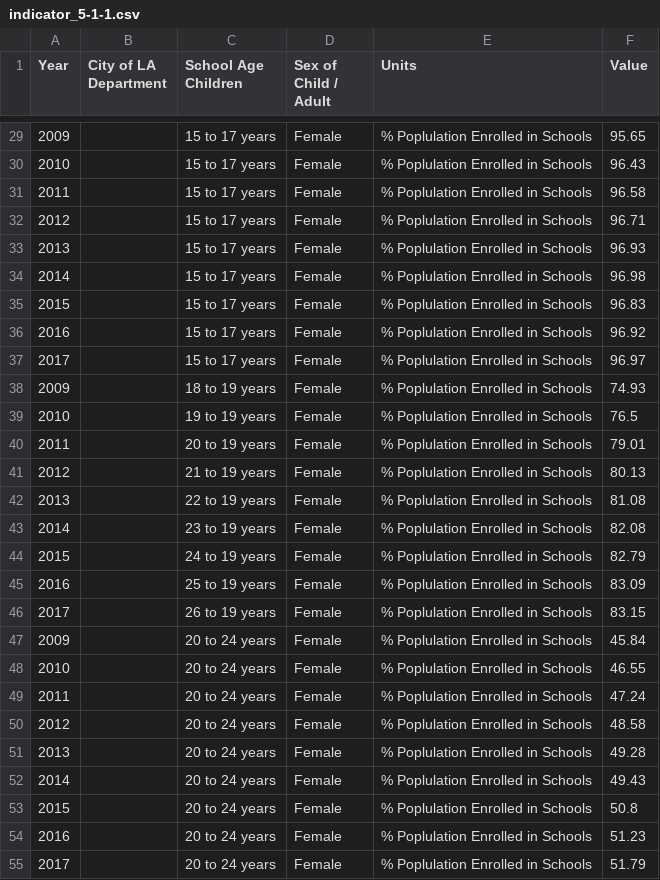
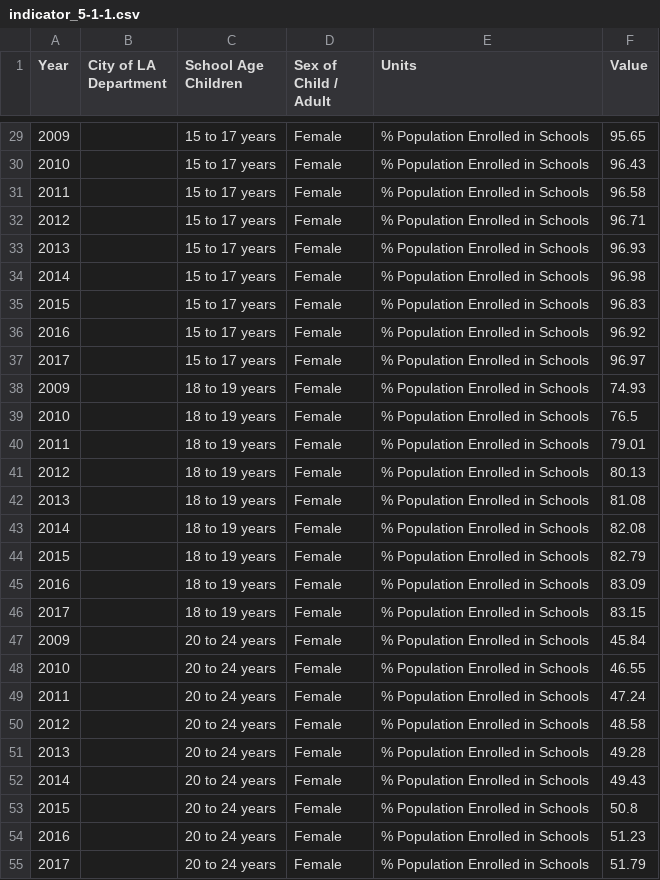
Before and after one commit to CityOfLosAngeles/open-sdg-data-starter, a CSV file: data/indicator_5-1-1.csv, drawn as a sheet; only a part is shown, gaps mark what is left out; the diff covers the shown part only.

```diff
--- a/data/indicator_5-1-1.csv
+++ b/data/indicator_5-1-1.csv
@@ -29,27 +29,27 @@ Year,City of LA Department,School Age Children,Sex of Child / Adult,Units,Value
-2009,,15 to 17 years,Female,% Poplulation Enrolled in Schools,95.65
-2010,,15 to 17 years,Female,% Poplulation Enrolled in Schools,96.43
-2011,,15 to 17 years,Female,% Poplulation Enrolled in Schools,96.58
-2012,,15 to 17 years,Female,% Poplulation Enrolled in Schools,96.71
-2013,,15 to 17 years,Female,% Poplulation Enrolled in Schools,96.93
-2014,,15 to 17 years,Female,% Poplulation Enrolled in Schools,96.98
-2015,,15 to 17 years,Female,% Poplulation Enrolled in Schools,96.83
-2016,,15 to 17 years,Female,% Poplulation Enrolled in Schools,96.92
-2017,,15 to 17 years,Female,% Poplulation Enrolled in Schools,96.97
-2009,,18 to 19 years,Female,% Poplulation Enrolled in Schools,74.93
-2010,,19 to 19 years,Female,% Poplulation Enrolled in Schools,76.5
-2011,,20 to 19 years,Female,% Poplulation Enrolled in Schools,79.01
-2012,,21 to 19 years,Female,% Poplulation Enrolled in Schools,80.13
-2013,,22 to 19 years,Female,% Poplulation Enrolled in Schools,81.08
-2014,,23 to 19 years,Female,% Poplulation Enrolled in Schools,82.08
-2015,,24 to 19 years,Female,% Poplulation Enrolled in Schools,82.79
-2016,,25 to 19 years,Female,% Poplulation Enrolled in Schools,83.09
-2017,,26 to 19 years,Female,% Poplulation Enrolled in Schools,83.15
-2009,,20 to 24 years,Female,% Poplulation Enrolled in Schools,45.84
-2010,,20 to 24 years,Female,% Poplulation Enrolled in Schools,46.55
-2011,,20 to 24 years,Female,% Poplulation Enrolled in Schools,47.24
-2012,,20 to 24 years,Female,% Poplulation Enrolled in Schools,48.58
-2013,,20 to 24 years,Female,% Poplulation Enrolled in Schools,49.28
-2014,,20 to 24 years,Female,% Poplulation Enrolled in Schools,49.43
-2015,,20 to 24 years,Female,% Poplulation Enrolled in Schools,50.8
-2016,,20 to 24 years,Female,% Poplulation Enrolled in Schools,51.23
-2017,,20 to 24 years,Female,% Poplulation Enrolled in Schools,51.79
+2009,,15 to 17 years,Female,% Population Enrolled in Schools,95.65
+2010,,15 to 17 years,Female,% Population Enrolled in Schools,96.43
+2011,,15 to 17 years,Female,% Population Enrolled in Schools,96.58
+2012,,15 to 17 years,Female,% Population Enrolled in Schools,96.71
+2013,,15 to 17 years,Female,% Population Enrolled in Schools,96.93
+2014,,15 to 17 years,Female,% Population Enrolled in Schools,96.98
+2015,,15 to 17 years,Female,% Population Enrolled in Schools,96.83
+2016,,15 to 17 years,Female,% Population Enrolled in Schools,96.92
+2017,,15 to 17 years,Female,% Population Enrolled in Schools,96.97
+2009,,18 to 19 years,Female,% Population Enrolled in Schools,74.93
+2010,,18 to 19 years,Female,% Population Enrolled in Schools,76.5
+2011,,18 to 19 years,Female,% Population Enrolled in Schools,79.01
+2012,,18 to 19 years,Female,% Population Enrolled in Schools,80.13
+2013,,18 to 19 years,Female,% Population Enrolled in Schools,81.08
+2014,,18 to 19 years,Female,% Population Enrolled in Schools,82.08
+2015,,18 to 19 years,Female,% Population Enrolled in Schools,82.79
+2016,,18 to 19 years,Female,% Population Enrolled in Schools,83.09
+2017,,18 to 19 years,Female,% Population Enrolled in Schools,83.15
+2009,,20 to 24 years,Female,% Population Enrolled in Schools,45.84
+2010,,20 to 24 years,Female,% Population Enrolled in Schools,46.55
+2011,,20 to 24 years,Female,% Population Enrolled in Schools,47.24
+2012,,20 to 24 years,Female,% Population Enrolled in Schools,48.58
+2013,,20 to 24 years,Female,% Population Enrolled in Schools,49.28
+2014,,20 to 24 years,Female,% Population Enrolled in Schools,49.43
+2015,,20 to 24 years,Female,% Population Enrolled in Schools,50.8
+2016,,20 to 24 years,Female,% Population Enrolled in Schools,51.23
+2017,,20 to 24 years,Female,% Population Enrolled in Schools,51.79
```
Also changed, not shown: 45 edited cells elsewhere in this file.
